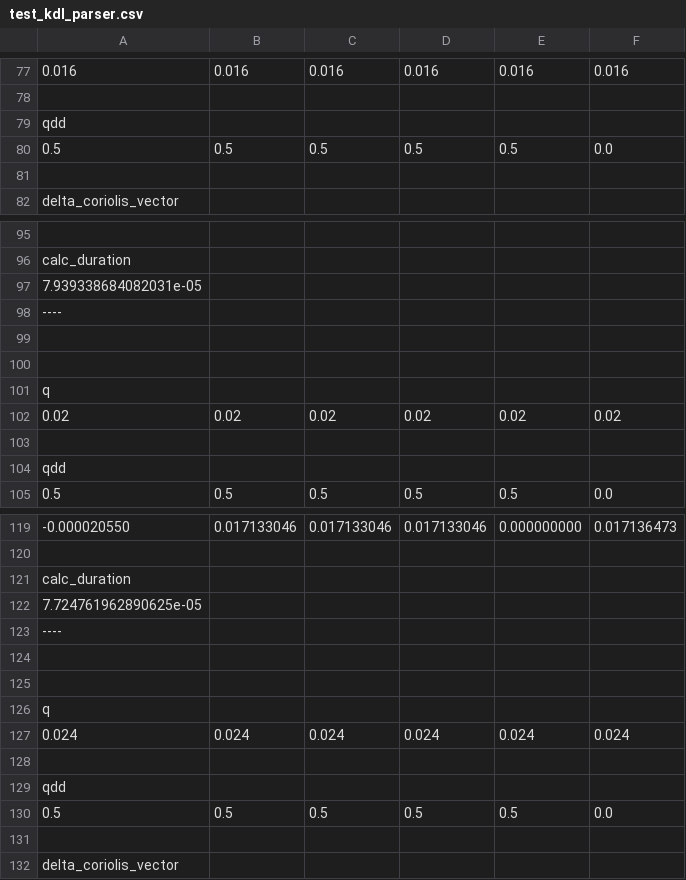
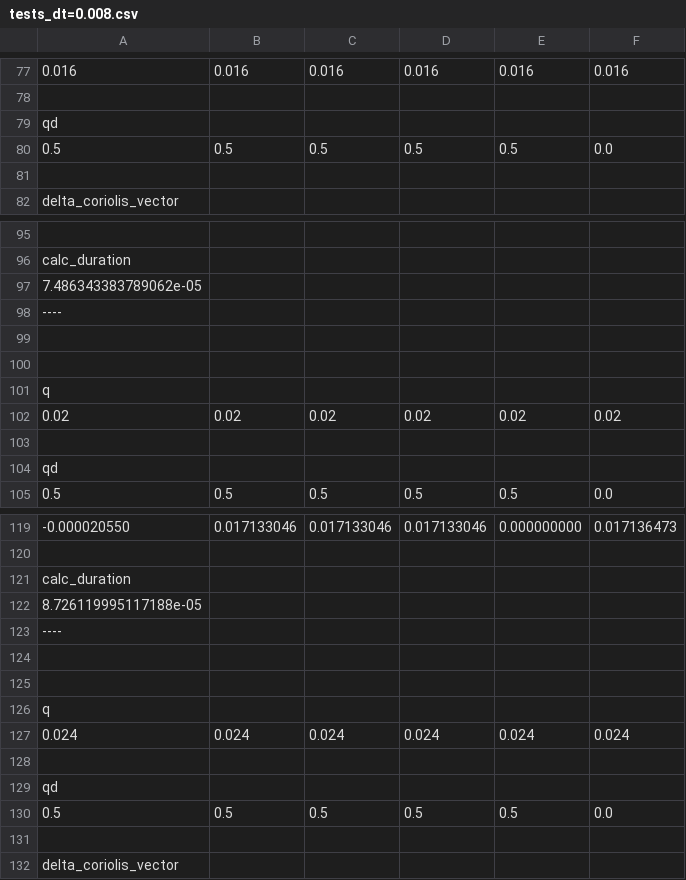
Before and after one commit to danissomo/kdl_tests, a CSV file: tests_dt=0.008.csv (was test_kdl_parser.csv), drawn as a sheet; only a part is shown, gaps mark what is left out; the diff covers the shown part only; the diff names each change by its address in the sheet, - before the commit and + after, or states it on an @@ line.

```diff
--- a/test_kdl_parser.csv
+++ b/tests_dt=0.008.csv
-A79: qdd
+A79: qd
-A97: 7.939338684082031e-05
+A97: 7.486343383789062e-05
-A104: qdd
+A104: qd
-A122: 7.724761962890625e-05
+A122: 8.726119995117188e-05
-A129: qdd
+A129: qd
```
Also changed, not shown: 14 edited cells elsewhere in this file, 1 other file.
